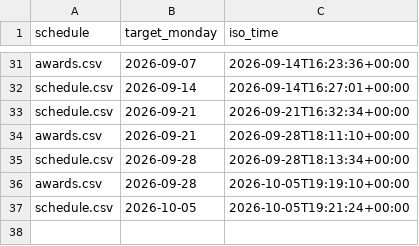
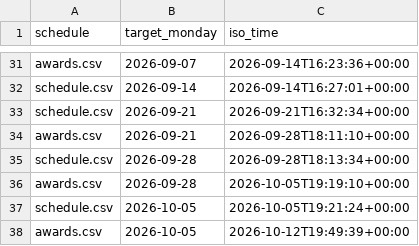
Before and after one commit to Mehinewe/weekly-topic-t, a CSV file: sent_log.csv, drawn as a sheet; only a part is shown, gaps mark what is left out.

```diff
--- a/sent_log.csv
+++ b/sent_log.csv
@@ -37 +37,2 @@ awards.csv,2026-09-28,2026-10-05T19:19:10+00:00
 schedule.csv,2026-10-05,2026-10-05T19:21:24+00:00
+awards.csv,2026-10-05,2026-10-12T19:49:39+00:00
```
Also changed, not shown: 1 other file.
